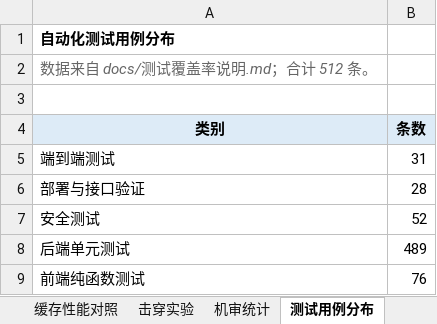
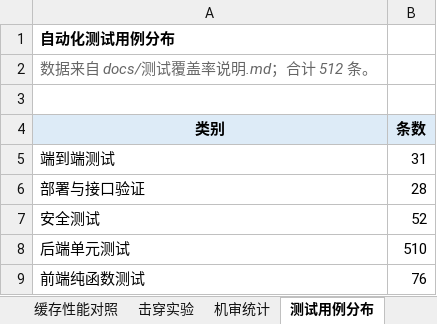
Before and after one commit to serendipity060921/campus-secondhand-trade, an Excel workbook: docs/论文图表包.xlsx, sheet 测试用例分布, drawn as a sheet; values as stored, in another font and other column widths than the file's, no borders; charts and pictures not drawn; the diff names each change by its address in the sheet, - before the commit and + after, or states it on an @@ line.

```diff
--- a/docs/论文图表包.xlsx (sheet 测试用例分布)
+++ b/docs/论文图表包.xlsx (sheet 测试用例分布)
-B8 (条数): 489
+B8 (条数): 510
```
Also changed, not shown: sheet 覆盖率提升曲线, charts or pictures, 4 other files.
